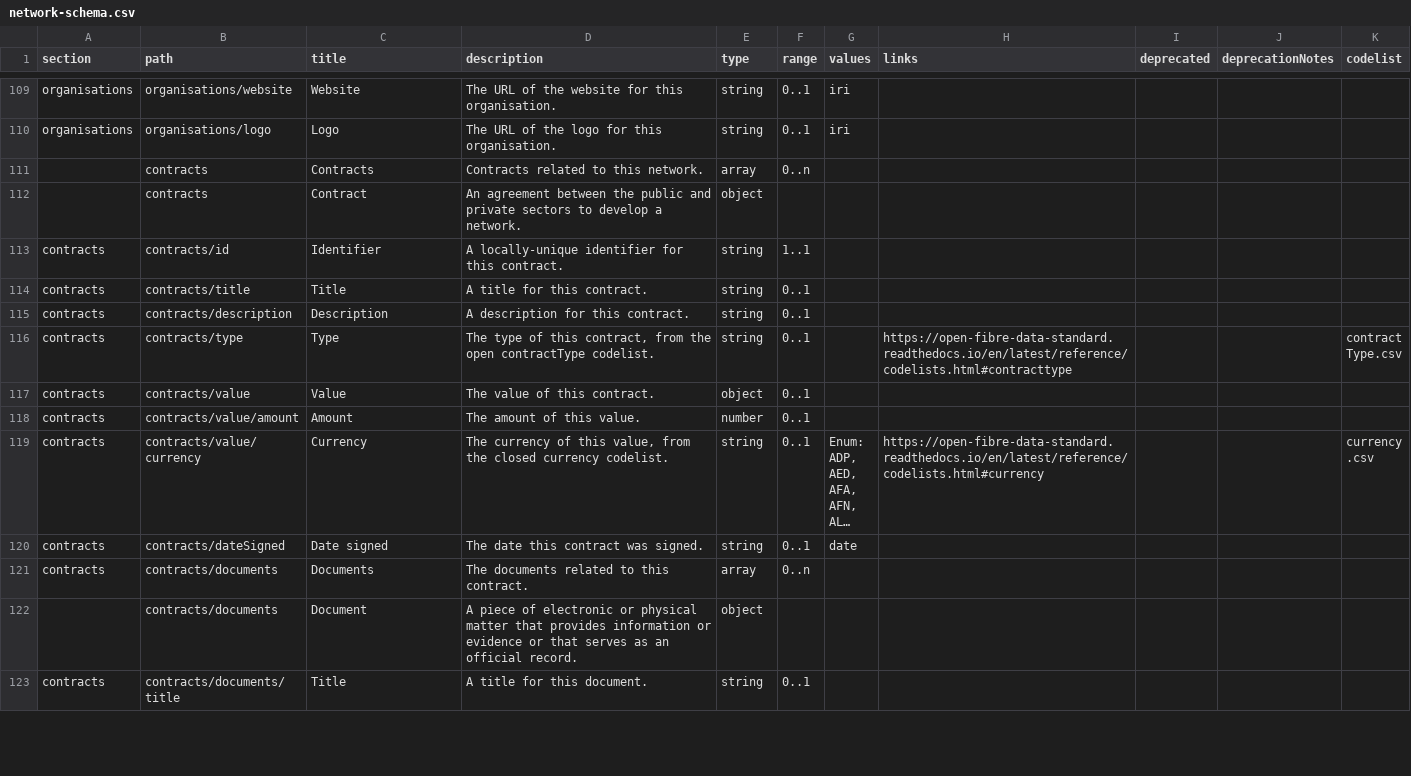
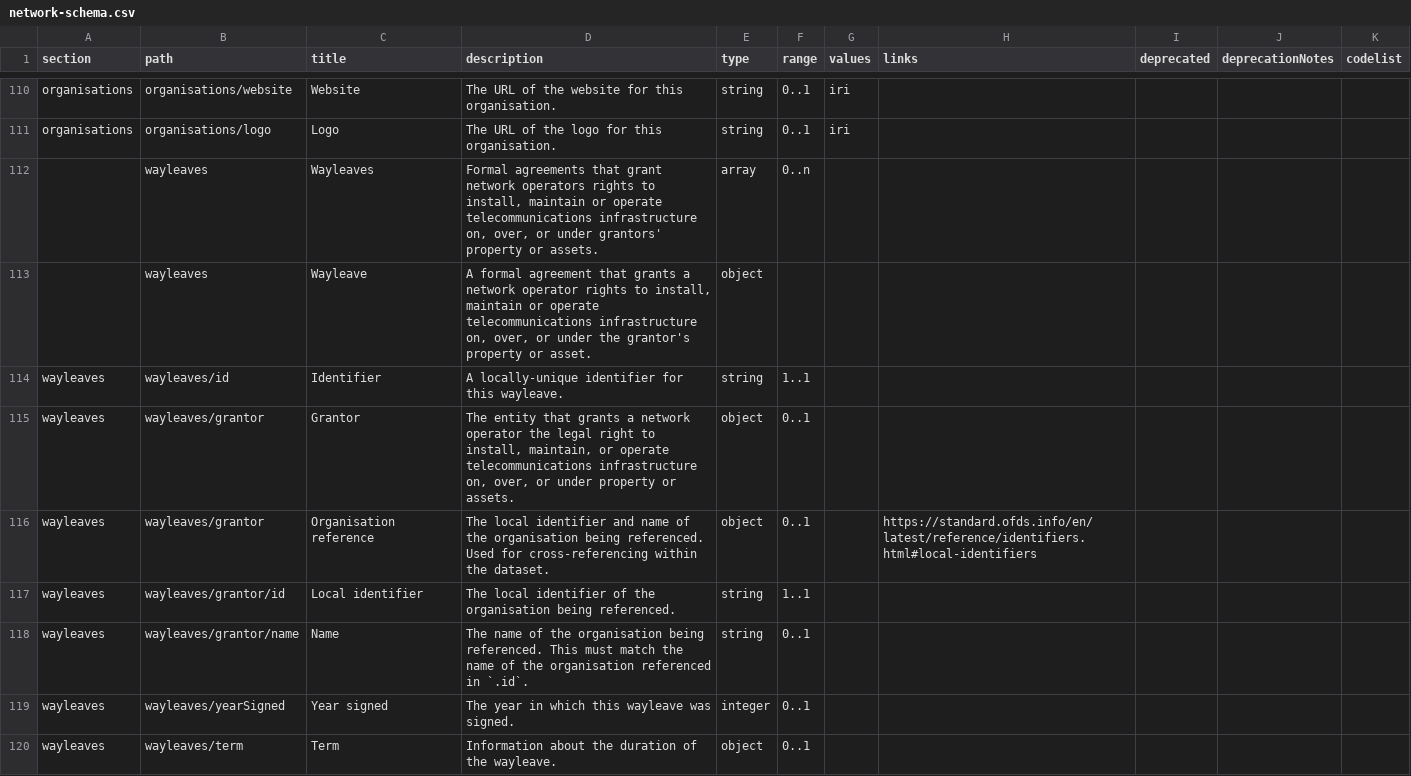
Before and after one commit to Open-Telecoms-Data/open-fibre-data-standard, a CSV file: schema/network-schema.csv, drawn as a sheet; only a part is shown, gaps mark what is left out; the shorter side is filled out with more unchanged rows; long unchanged cells end in …; the diff covers the shown part only; the diff names each change by its address in the sheet, - before the commit and + after, or states it on an @@ line.

Commit message:
schema: Add wayleaves

```diff
--- a/schema/network-schema.csv
+++ b/schema/network-schema.csv
+row 112:  | wayleaves | Wayleaves | Formal agreements that grant network operators rights to install, maintain or operate telecommunications infrastructure on, over, or under grantors' property or assets. | array | 0..n
+row 113:  | wayleaves | Wayleave | A formal agreement that grants a network operator rights to install, maintain or operate telecommunications infrastructure on, over, or under the grantor's property or asset. | object
+row 114: wayleaves | wayleaves/id | Identifier | A locally-unique identifier for this wayleave. | string | 1..1
+row 115: wayleaves | wayleaves/grantor | Grantor | The entity that grants a network operator the legal right to install, maintain, or operate telecommunications infrastructure on, over, or under property or assets. | object | 0..1
+row 116: wayleaves | wayleaves/grantor | Organisation reference | The local identifier and name of the organisation being referenced. Used for cross-referencing within the dataset. | object | 0..1 |  | https://standard.ofds.info/en/latest/reference/identifiers.html#local-identifiers
+row 117: wayleaves | wayleaves/grantor/id | Local identifier | The local identifier of the organisation being referenced. | string | 1..1
+row 118: wayleaves | wayleaves/grantor/name | Name | The name of the organisation being referenced. This must match the name of the organisation referenced in `.id`. | string | 0..1
+row 119: wayleaves | wayleaves/yearSigned | Year signed | The year in which this wayleave was signed. | integer | 0..1
+row 120: wayleaves | wayleaves/term | Term | Information about the duration of the wayleave. | object | 0..1
```
Also changed, not shown: 10 added rows elsewhere in this file, codelists/open/organisationRole.csv, examples/csv/organisations.csv, 21 other files.
